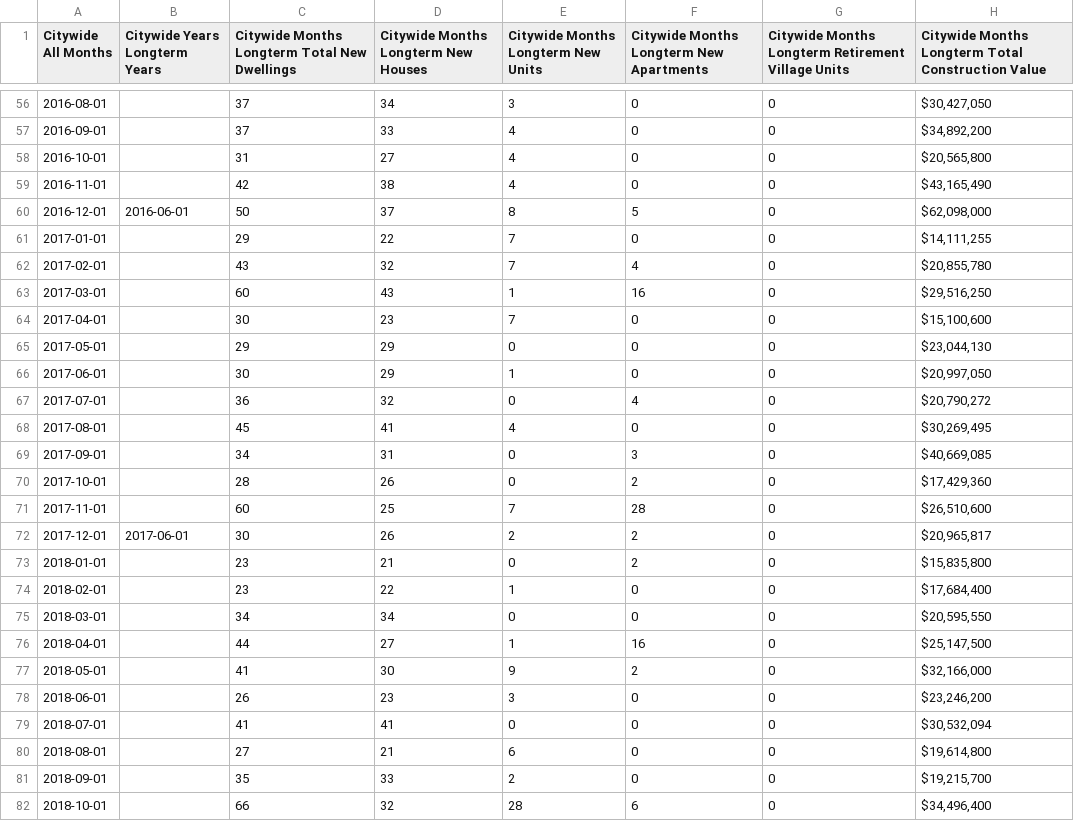
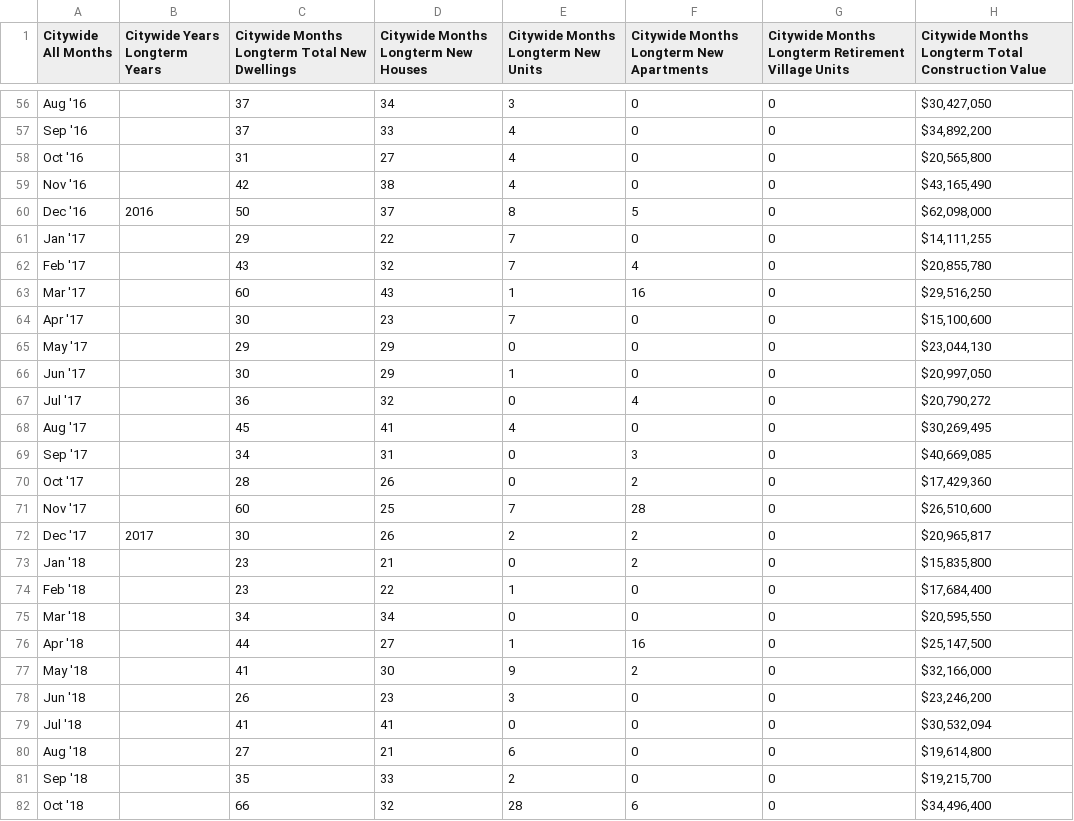
Before and after one commit to nathanstockerDCC/PlotlyGraphs, a CSV file: data/CitywideBCdataMonthly.csv, drawn as a sheet; only a part is shown, gaps mark what is left out; the diff covers the shown part only; the diff names each change by its address in the sheet, - before the commit and + after, or states it on an @@ line.

```diff
--- a/data/CitywideBCdataMonthly.csv
+++ b/data/CitywideBCdataMonthly.csv
-A56 (Citywide All Months): 2016-08-01
+A56 (Citywide All Months): Aug '16
-A57 (Citywide All Months): 2016-09-01
+A57 (Citywide All Months): Sep '16
-A58 (Citywide All Months): 2016-10-01
+A58 (Citywide All Months): Oct '16
-A59 (Citywide All Months): 2016-11-01
+A59 (Citywide All Months): Nov '16
-A60 (Citywide All Months): 2016-12-01
+A60 (Citywide All Months): Dec '16
-B60 (Citywide Years Longterm Years): 2016-06-01
+B60 (Citywide Years Longterm Years): 2016
-A61 (Citywide All Months): 2017-01-01
+A61 (Citywide All Months): Jan '17
-A62 (Citywide All Months): 2017-02-01
+A62 (Citywide All Months): Feb '17
-A63 (Citywide All Months): 2017-03-01
+A63 (Citywide All Months): Mar '17
-A64 (Citywide All Months): 2017-04-01
+A64 (Citywide All Months): Apr '17
-A65 (Citywide All Months): 2017-05-01
+A65 (Citywide All Months): May '17
-A66 (Citywide All Months): 2017-06-01
+A66 (Citywide All Months): Jun '17
-A67 (Citywide All Months): 2017-07-01
+A67 (Citywide All Months): Jul '17
-A68 (Citywide All Months): 2017-08-01
+A68 (Citywide All Months): Aug '17
-A69 (Citywide All Months): 2017-09-01
+A69 (Citywide All Months): Sep '17
-A70 (Citywide All Months): 2017-10-01
+A70 (Citywide All Months): Oct '17
-A71 (Citywide All Months): 2017-11-01
+A71 (Citywide All Months): Nov '17
-A72 (Citywide All Months): 2017-12-01
+A72 (Citywide All Months): Dec '17
-B72 (Citywide Years Longterm Years): 2017-06-01
+B72 (Citywide Years Longterm Years): 2017
-A73 (Citywide All Months): 2018-01-01
+A73 (Citywide All Months): Jan '18
-A74 (Citywide All Months): 2018-02-01
+A74 (Citywide All Months): Feb '18
-A75 (Citywide All Months): 2018-03-01
+A75 (Citywide All Months): Mar '18
-A76 (Citywide All Months): 2018-04-01
+A76 (Citywide All Months): Apr '18
-A77 (Citywide All Months): 2018-05-01
+A77 (Citywide All Months): May '18
-A78 (Citywide All Months): 2018-06-01
+A78 (Citywide All Months): Jun '18
-A79 (Citywide All Months): 2018-07-01
+A79 (Citywide All Months): Jul '18
-A80 (Citywide All Months): 2018-08-01
+A80 (Citywide All Months): Aug '18
-A81 (Citywide All Months): 2018-09-01
+A81 (Citywide All Months): Sep '18
-A82 (Citywide All Months): 2018-10-01
+A82 (Citywide All Months): Oct '18
```
Also changed, not shown: 68 edited cells elsewhere in this file.
